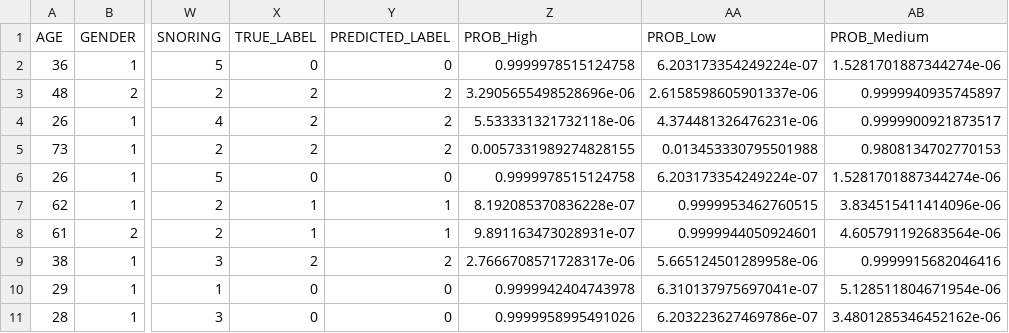
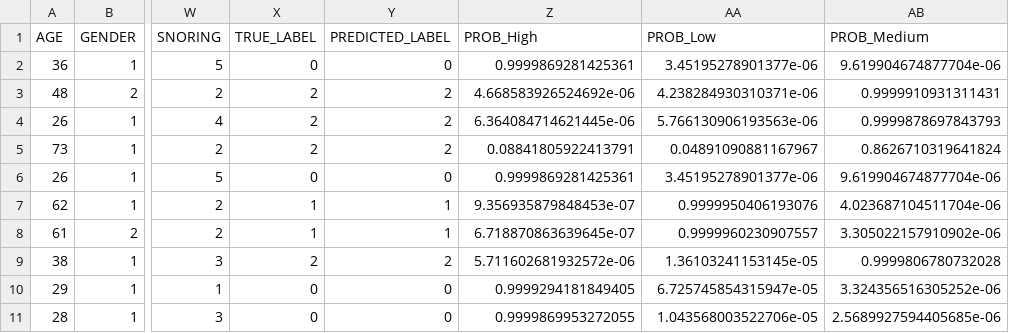
Before and after one commit to Mareeha-Nadeem/CancerCare, a CSV file: data_science/model_1/results/test_predictions.csv, drawn as a sheet; only a part is shown, gaps mark what is left out; the diff covers the shown part only; the diff names each change by its address in the sheet, - before the commit and + after, or states it on an @@ line.

```diff
--- a/data_science/model_1/results/test_predictions.csv
+++ b/data_science/model_1/results/test_predictions.csv
-Z2 (PROB_High): 0.9999978515124758
+Z2 (PROB_High): 0.9999869281425361
-AA2 (PROB_Low): 6.203173354249224e-07
+AA2 (PROB_Low): 3.45195278901377e-06
-AB2 (PROB_Medium): 1.5281701887344274e-06
+AB2 (PROB_Medium): 9.619904674877704e-06
-Z3 (PROB_High): 3.2905655498528696e-06
+Z3 (PROB_High): 4.668583926524692e-06
-AA3 (PROB_Low): 2.6158598605901337e-06
+AA3 (PROB_Low): 4.238284930310371e-06
-AB3 (PROB_Medium): 0.9999940935745897
+AB3 (PROB_Medium): 0.9999910931311431
-Z4 (PROB_High): 5.533331321732118e-06
+Z4 (PROB_High): 6.364084714621445e-06
-AA4 (PROB_Low): 4.374481326476231e-06
+AA4 (PROB_Low): 5.766130906193563e-06
-AB4 (PROB_Medium): 0.9999900921873517
+AB4 (PROB_Medium): 0.9999878697843793
-Z5 (PROB_High): 0.0057331989274828155
+Z5 (PROB_High): 0.08841805922413791
-AA5 (PROB_Low): 0.013453330795501988
+AA5 (PROB_Low): 0.04891090881167967
-AB5 (PROB_Medium): 0.9808134702770153
+AB5 (PROB_Medium): 0.8626710319641824
-Z6 (PROB_High): 0.9999978515124758
+Z6 (PROB_High): 0.9999869281425361
-AA6 (PROB_Low): 6.203173354249224e-07
+AA6 (PROB_Low): 3.45195278901377e-06
-AB6 (PROB_Medium): 1.5281701887344274e-06
+AB6 (PROB_Medium): 9.619904674877704e-06
-Z7 (PROB_High): 8.192085370836228e-07
+Z7 (PROB_High): 9.356935879848453e-07
-AA7 (PROB_Low): 0.9999953462760515
+AA7 (PROB_Low): 0.9999950406193076
-AB7 (PROB_Medium): 3.834515411414096e-06
+AB7 (PROB_Medium): 4.023687104511704e-06
-Z8 (PROB_High): 9.891163473028931e-07
+Z8 (PROB_High): 6.718870863639645e-07
-AA8 (PROB_Low): 0.9999944050924601
+AA8 (PROB_Low): 0.9999960230907557
-AB8 (PROB_Medium): 4.605791192683564e-06
+AB8 (PROB_Medium): 3.305022157910902e-06
-Z9 (PROB_High): 2.7666708571728317e-06
+Z9 (PROB_High): 5.711602681932572e-06
-AA9 (PROB_Low): 5.665124501289958e-06
+AA9 (PROB_Low): 1.36103241153145e-05
-AB9 (PROB_Medium): 0.9999915682046416
+AB9 (PROB_Medium): 0.9999806780732028
-Z10 (PROB_High): 0.9999942404743978
+Z10 (PROB_High): 0.9999294181849405
-AA10 (PROB_Low): 6.310137975697041e-07
+AA10 (PROB_Low): 6.725745854315947e-05
-AB10 (PROB_Medium): 5.128511804671954e-06
+AB10 (PROB_Medium): 3.324356516305252e-06
-Z11 (PROB_High): 0.9999958995491026
+Z11 (PROB_High): 0.9999869953272055
-AA11 (PROB_Low): 6.203223627469786e-07
+AA11 (PROB_Low): 1.043568003522706e-05
-AB11 (PROB_Medium): 3.4801285346452162e-06
+AB11 (PROB_Medium): 2.5689927594405685e-06
```
Also changed, not shown: 64 edited cells elsewhere in this file, 8 other files.
